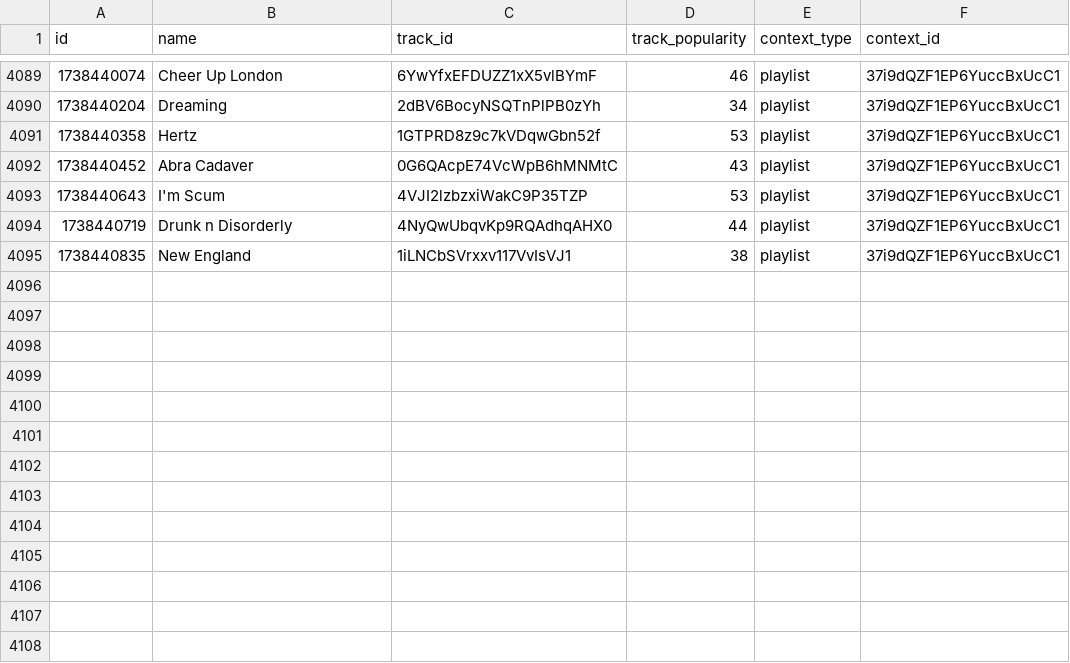
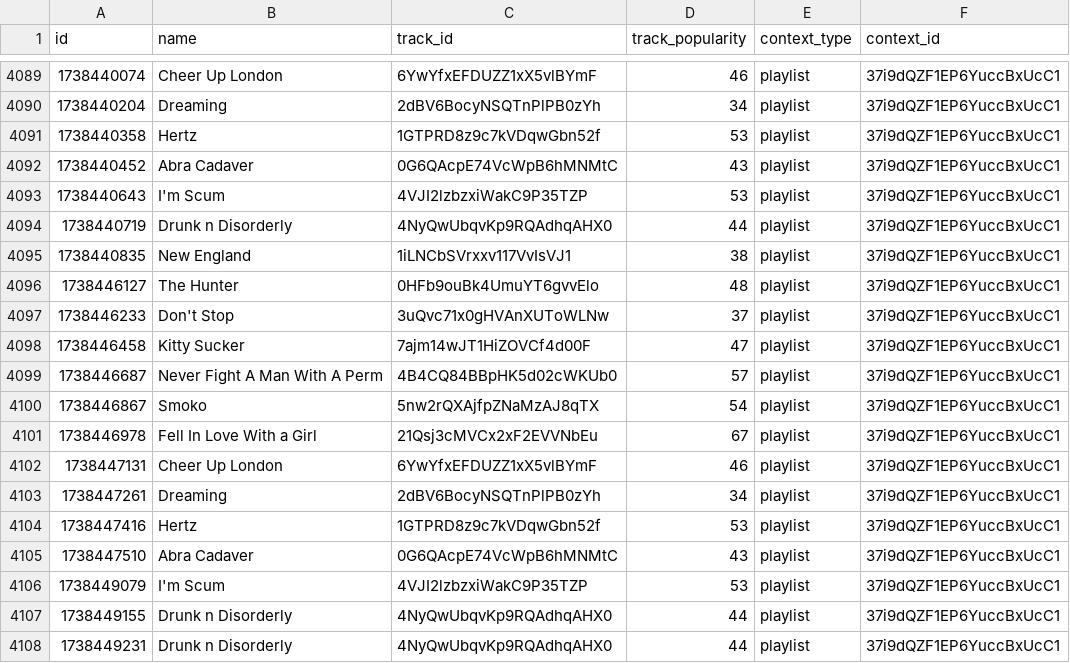
Before and after one commit to iochoa808/SpotifyData, a CSV file: data/recently_played.csv, drawn as a sheet; only a part is shown, gaps mark what is left out.

```diff
--- a/data/recently_played.csv
+++ b/data/recently_played.csv
@@ -4095 +4095,14 @@ id,name,track_id,track_popularity,context_type,context_id
 1738440835,New England,1iLNCbSVrxxv117VvIsVJ1,38,playlist,37i9dQZF1EP6YuccBxUcC1
+1738446127,The Hunter,0HFb9ouBk4UmuYT6gvvElo,48,playlist,37i9dQZF1EP6YuccBxUcC1
+1738446233,Don't Stop,3uQvc71x0gHVAnXUToWLNw,37,playlist,37i9dQZF1EP6YuccBxUcC1
+1738446458,Kitty Sucker,7ajm14wJT1HiZOVCf4d00F,47,playlist,37i9dQZF1EP6YuccBxUcC1
+1738446687,Never Fight A Man With A Perm,4B4CQ84BBpHK5d02cWKUb0,57,playlist,37i9dQZF1EP6YuccBxUcC1
+1738446867,Smoko,5nw2rQXAjfpZNaMzAJ8qTX,54,playlist,37i9dQZF1EP6YuccBxUcC1
+1738446978,Fell In Love With a Girl,21Qsj3cMVCx2xF2EVVNbEu,67,playlist,37i9dQZF1EP6YuccBxUcC1
+1738447131,Cheer Up London,6YwYfxEFDUZZ1xX5vlBYmF,46,playlist,37i9dQZF1EP6YuccBxUcC1
+1738447261,Dreaming,2dBV6BocyNSQTnPlPB0zYh,34,playlist,37i9dQZF1EP6YuccBxUcC1
+1738447416,Hertz,1GTPRD8z9c7kVDqwGbn52f,53,playlist,37i9dQZF1EP6YuccBxUcC1
+1738447510,Abra Cadaver,0G6QAcpE74VcWpB6hMNMtC,43,playlist,37i9dQZF1EP6YuccBxUcC1
+1738449079,I'm Scum,4VJI2lzbzxiWakC9P35TZP,53,playlist,37i9dQZF1EP6YuccBxUcC1
+1738449155,Drunk n Disorderly,4NyQwUbqvKp9RQAdhqAHX0,44,playlist,37i9dQZF1EP6YuccBxUcC1
+1738449231,Drunk n Disorderly,4NyQwUbqvKp9RQAdhqAHX0,44,playlist,37i9dQZF1EP6YuccBxUcC1
```
